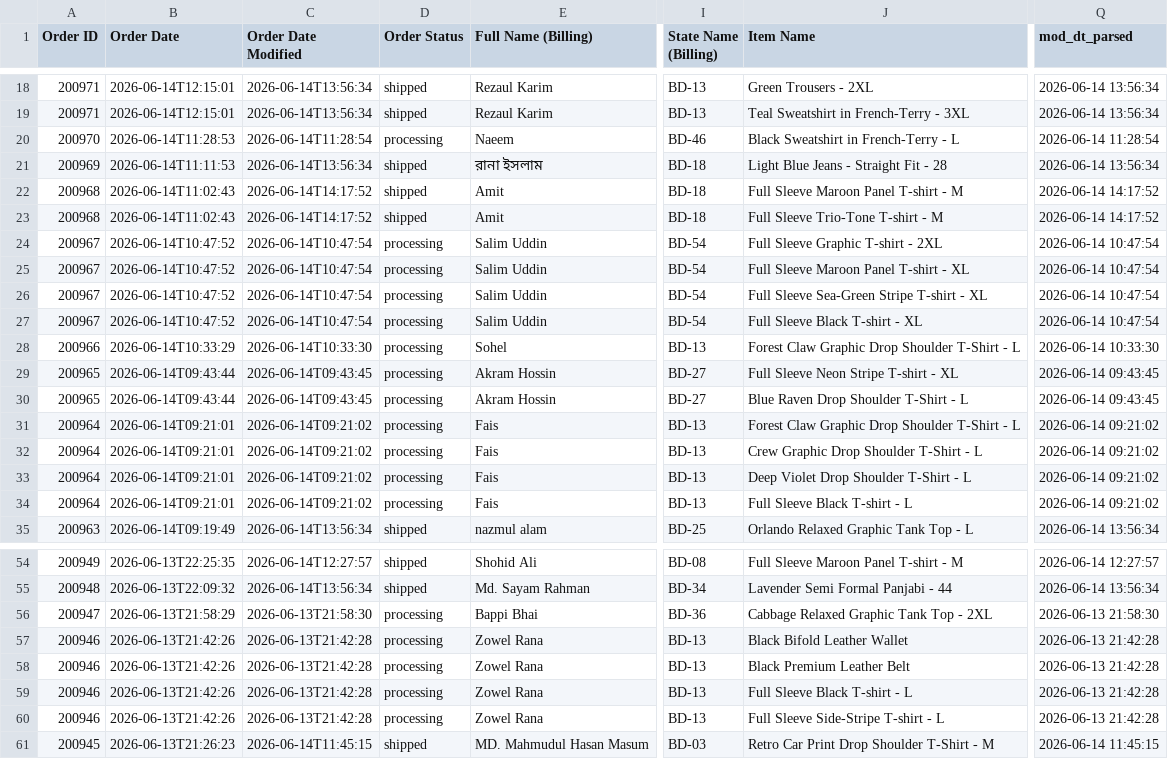
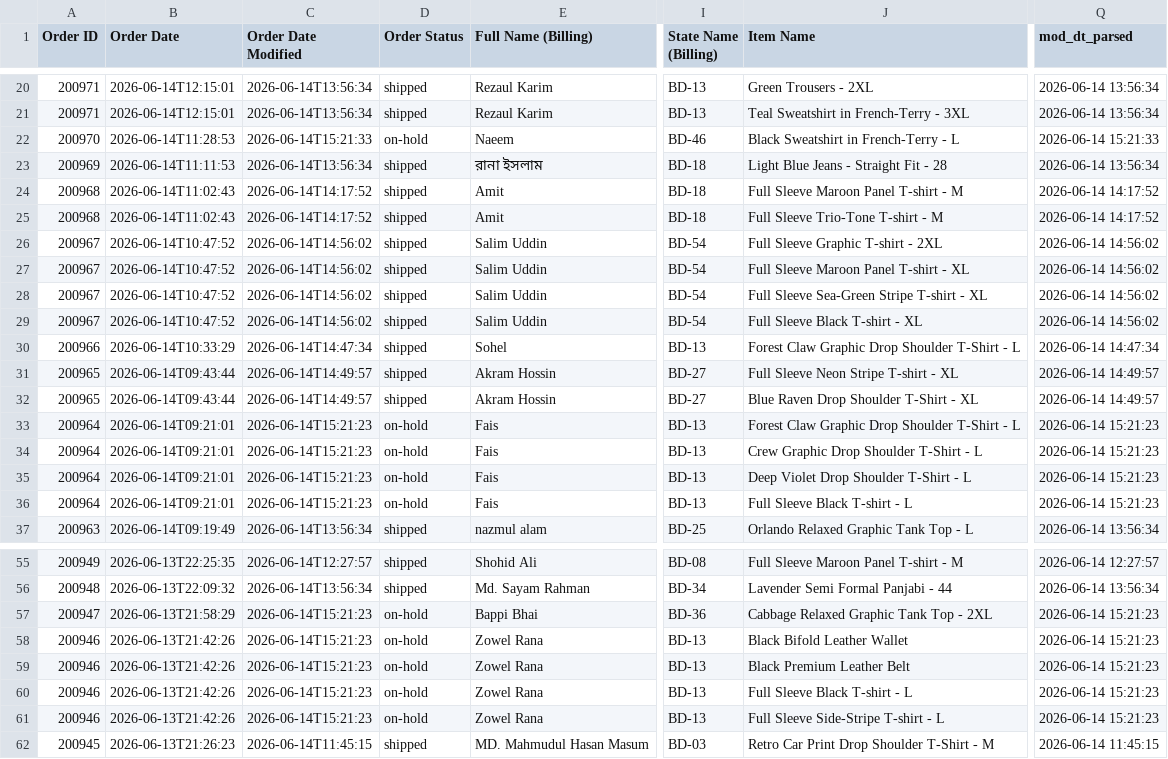
Before and after one commit to Sajid-ul-Islam/DEEN-OPS, a CSV file: resources/sales_snapshot.csv, drawn as a sheet; only a part is shown, gaps mark what is left out; addresses are those after the commit; the diff covers the shown part only; the diff names each change by its address in the sheet, - before the commit and + after, or states it on an @@ line.

```diff
--- a/resources/sales_snapshot.csv
+++ b/resources/sales_snapshot.csv
-C22 (Order Date Modified): 2026-06-14T11:28:54
+C22 (Order Date Modified): 2026-06-14T15:21:33
-D22 (Order Status): processing
+D22 (Order Status): on-hold
-Q22 (mod_dt_parsed): 2026-06-14 11:28:54
+Q22 (mod_dt_parsed): 2026-06-14 15:21:33
-C26:C29 (Order Date Modified): 2026-06-14T10:47:54
+C26:C29 (Order Date Modified): 2026-06-14T14:56:02
-D26:D32 (Order Status): processing
+D26:D32 (Order Status): shipped
-Q26:Q29 (mod_dt_parsed): 2026-06-14 10:47:54
+Q26:Q29 (mod_dt_parsed): 2026-06-14 14:56:02
-C30 (Order Date Modified): 2026-06-14T10:33:30
+C30 (Order Date Modified): 2026-06-14T14:47:34
-Q30 (mod_dt_parsed): 2026-06-14 10:33:30
+Q30 (mod_dt_parsed): 2026-06-14 14:47:34
-C31:C32 (Order Date Modified): 2026-06-14T09:43:45
+C31:C32 (Order Date Modified): 2026-06-14T14:49:57
-Q31:Q32 (mod_dt_parsed): 2026-06-14 09:43:45
+Q31:Q32 (mod_dt_parsed): 2026-06-14 14:49:57
-J32 (Item Name): Blue Raven Drop Shoulder T-Shirt - L
+J32 (Item Name): Blue Raven Drop Shoulder T-Shirt - XL
-C33:C36 (Order Date Modified): 2026-06-14T09:21:02
+C33:C36 (Order Date Modified): 2026-06-14T15:21:23
-D33:D36 (Order Status): processing
+D33:D36 (Order Status): on-hold
-Q33:Q36 (mod_dt_parsed): 2026-06-14 09:21:02
+Q33:Q36 (mod_dt_parsed): 2026-06-14 15:21:23
-C57 (Order Date Modified): 2026-06-13T21:58:30
+C57 (Order Date Modified): 2026-06-14T15:21:23
-D57:D61 (Order Status): processing
+D57:D61 (Order Status): on-hold
-Q57 (mod_dt_parsed): 2026-06-13 21:58:30
+Q57 (mod_dt_parsed): 2026-06-14 15:21:23
-C58:C61 (Order Date Modified): 2026-06-13T21:42:28
+C58:C61 (Order Date Modified): 2026-06-14T15:21:23
-Q58:Q61 (mod_dt_parsed): 2026-06-13 21:42:28
+Q58:Q61 (mod_dt_parsed): 2026-06-14 15:21:23
```
Also changed, not shown: 4 added rows, 2 removed rows and 15 edited cells elsewhere in this file, 1 other file.
